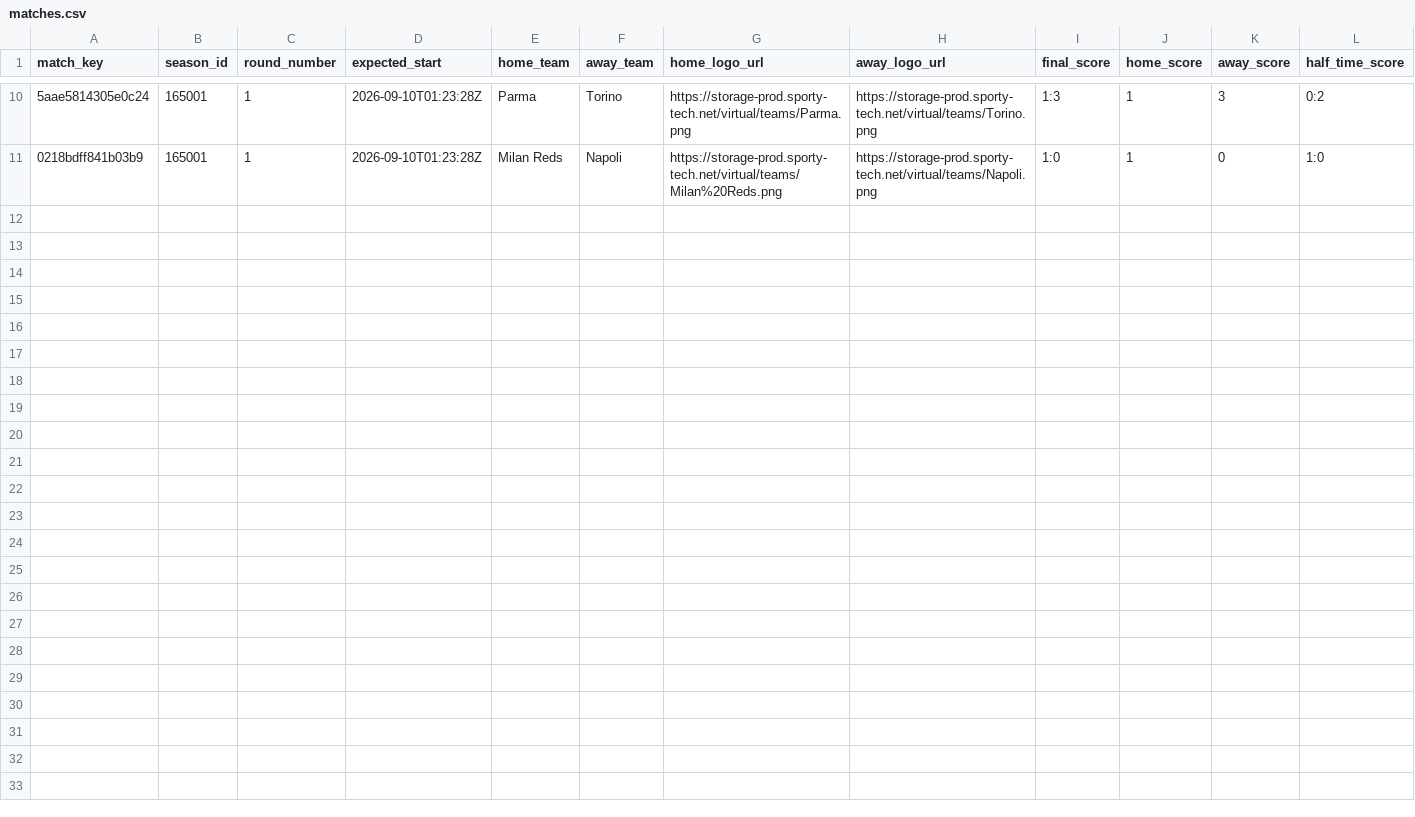
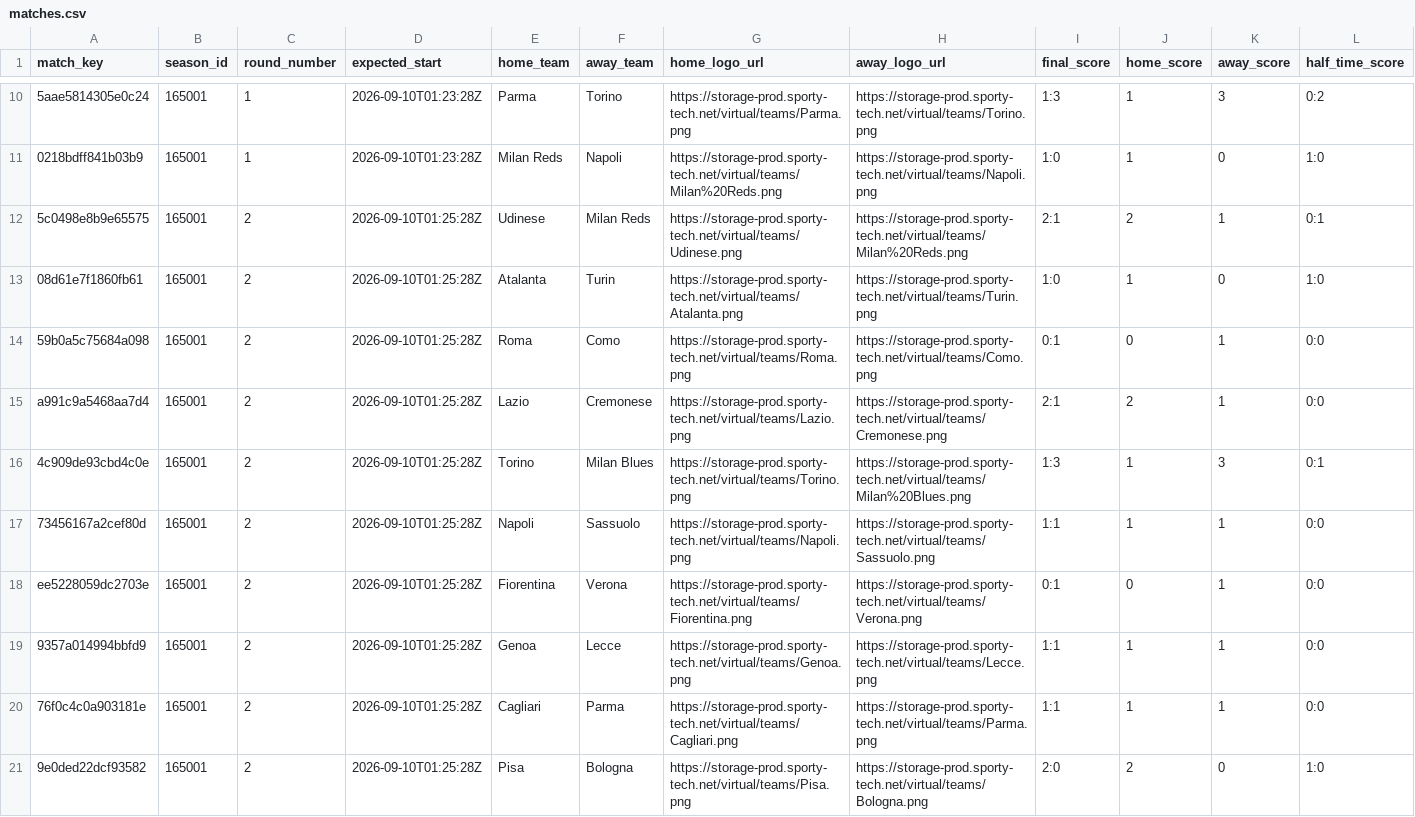
Before and after one commit to michaeldiary77-sys/virtual-leagues-collector, a CSV file: data/8036_italian-league/matches.csv, drawn as a sheet; only a part is shown, gaps mark what is left out; rows hold the shown columns only; the diff names each change by its address in the sheet, - before the commit and + after, or states it on an @@ line.

```diff
--- a/data/8036_italian-league/matches.csv
+++ b/data/8036_italian-league/matches.csv
+row 12: 5c0498e8b9e65575 | 165001 | 2 | 2026-09-10T01:25:28Z | Udinese | Milan Reds | https://storage-prod.sporty-tech.net/virtual/teams/Udinese.png | https://storage-prod.sporty-tech.net/virtual/teams/Milan%20Reds.png | 2:1 | 2 | 1 | 0:1
+row 13: 08d61e7f1860fb61 | 165001 | 2 | 2026-09-10T01:25:28Z | Atalanta | Turin | https://storage-prod.sporty-tech.net/virtual/teams/Atalanta.png | https://storage-prod.sporty-tech.net/virtual/teams/Turin.png | 1:0 | 1 | 0 | 1:0
+row 14: 59b0a5c75684a098 | 165001 | 2 | 2026-09-10T01:25:28Z | Roma | Como | https://storage-prod.sporty-tech.net/virtual/teams/Roma.png | https://storage-prod.sporty-tech.net/virtual/teams/Como.png | 0:1 | 0 | 1 | 0:0
+row 15: a991c9a5468aa7d4 | 165001 | 2 | 2026-09-10T01:25:28Z | Lazio | Cremonese | https://storage-prod.sporty-tech.net/virtual/teams/Lazio.png | https://storage-prod.sporty-tech.net/virtual/teams/Cremonese.png | 2:1 | 2 | 1 | 0:0
+row 16: 4c909de93cbd4c0e | 165001 | 2 | 2026-09-10T01:25:28Z | Torino | Milan Blues | https://storage-prod.sporty-tech.net/virtual/teams/Torino.png | https://storage-prod.sporty-tech.net/virtual/teams/Milan%20Blues.png | 1:3 | 1 | 3 | 0:1
+row 17: 73456167a2cef80d | 165001 | 2 | 2026-09-10T01:25:28Z | Napoli | Sassuolo | https://storage-prod.sporty-tech.net/virtual/teams/Napoli.png | https://storage-prod.sporty-tech.net/virtual/teams/Sassuolo.png | 1:1 | 1 | 1 | 0:0
+row 18: ee5228059dc2703e | 165001 | 2 | 2026-09-10T01:25:28Z | Fiorentina | Verona | https://storage-prod.sporty-tech.net/virtual/teams/Fiorentina.png | https://storage-prod.sporty-tech.net/virtual/teams/Verona.png | 0:1 | 0 | 1 | 0:0
+row 19: 9357a014994bbfd9 | 165001 | 2 | 2026-09-10T01:25:28Z | Genoa | Lecce | https://storage-prod.sporty-tech.net/virtual/teams/Genoa.png | https://storage-prod.sporty-tech.net/virtual/teams/Lecce.png | 1:1 | 1 | 1 | 0:0
+row 20: 76f0c4c0a903181e | 165001 | 2 | 2026-09-10T01:25:28Z | Cagliari | Parma | https://storage-prod.sporty-tech.net/virtual/teams/Cagliari.png | https://storage-prod.sporty-tech.net/virtual/teams/Parma.png | 1:1 | 1 | 1 | 0:0
+row 21: 9e0ded22dcf93582 | 165001 | 2 | 2026-09-10T01:25:28Z | Pisa | Bologna | https://storage-prod.sporty-tech.net/virtual/teams/Pisa.png | https://storage-prod.sporty-tech.net/virtual/teams/Bologna.png | 2:0 | 2 | 0 | 1:0
```
Also changed, not shown: data/8035_english-league/matches.csv, data/8037_spanish-league/matches.csv, 42 other files.
